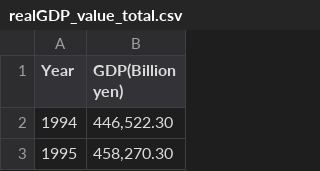
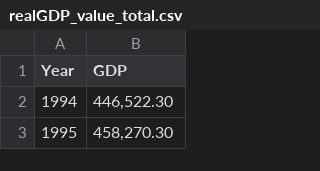
Before and after one commit to shun-k06/macro-vis-jp, a CSV file: data/processed/gdp/realGDP_value_total.csv, drawn as a sheet; only a part is shown.

```diff
--- a/data/processed/gdp/realGDP_value_total.csv
+++ b/data/processed/gdp/realGDP_value_total.csv
@@ -1,2 +1,2 @@
-Year,GDP(Billion yen)
+Year,GDP
 1994,"446,522.30"
```
Also changed, not shown: data/processed/gdp/realGDP_value_exports.csv, data/processed/gdp/realGDP_value_factor.csv, 2 other files.
